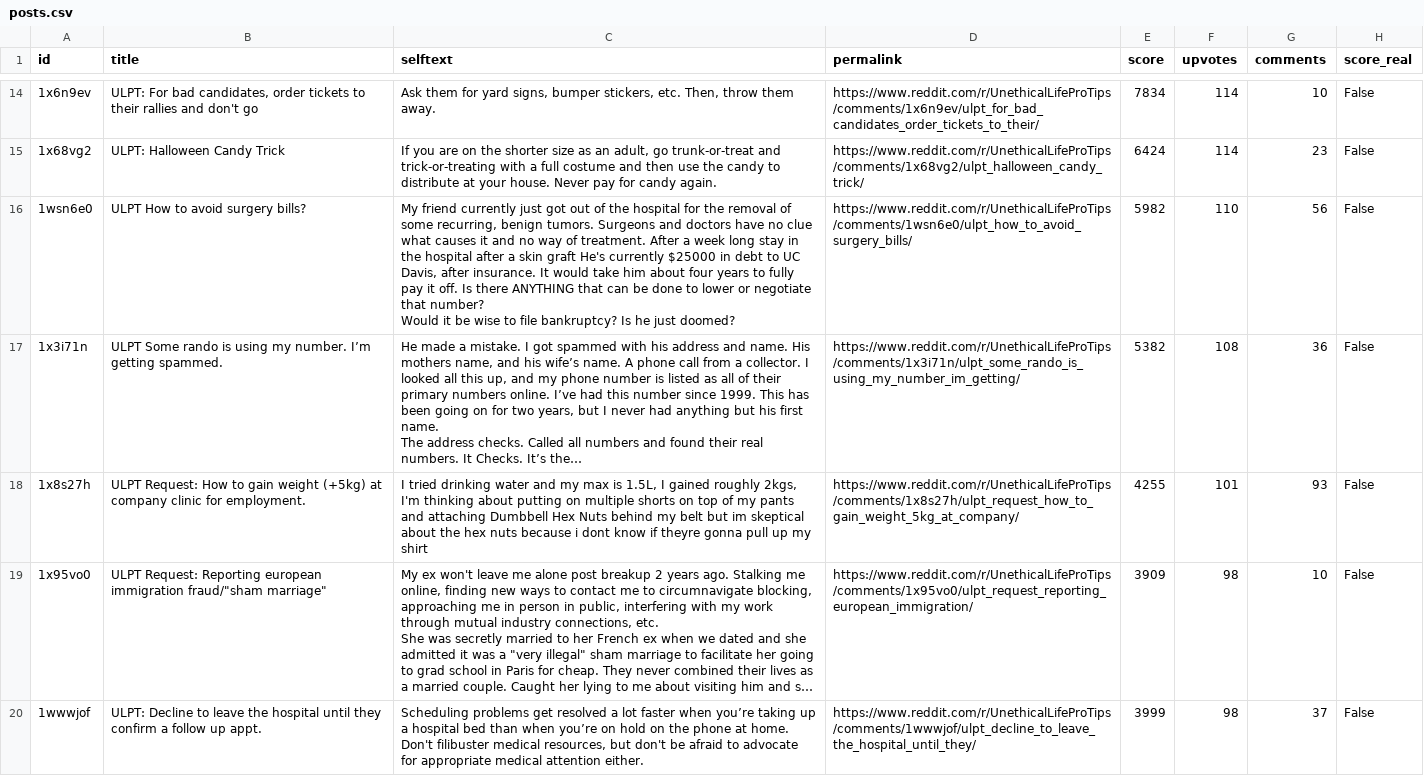
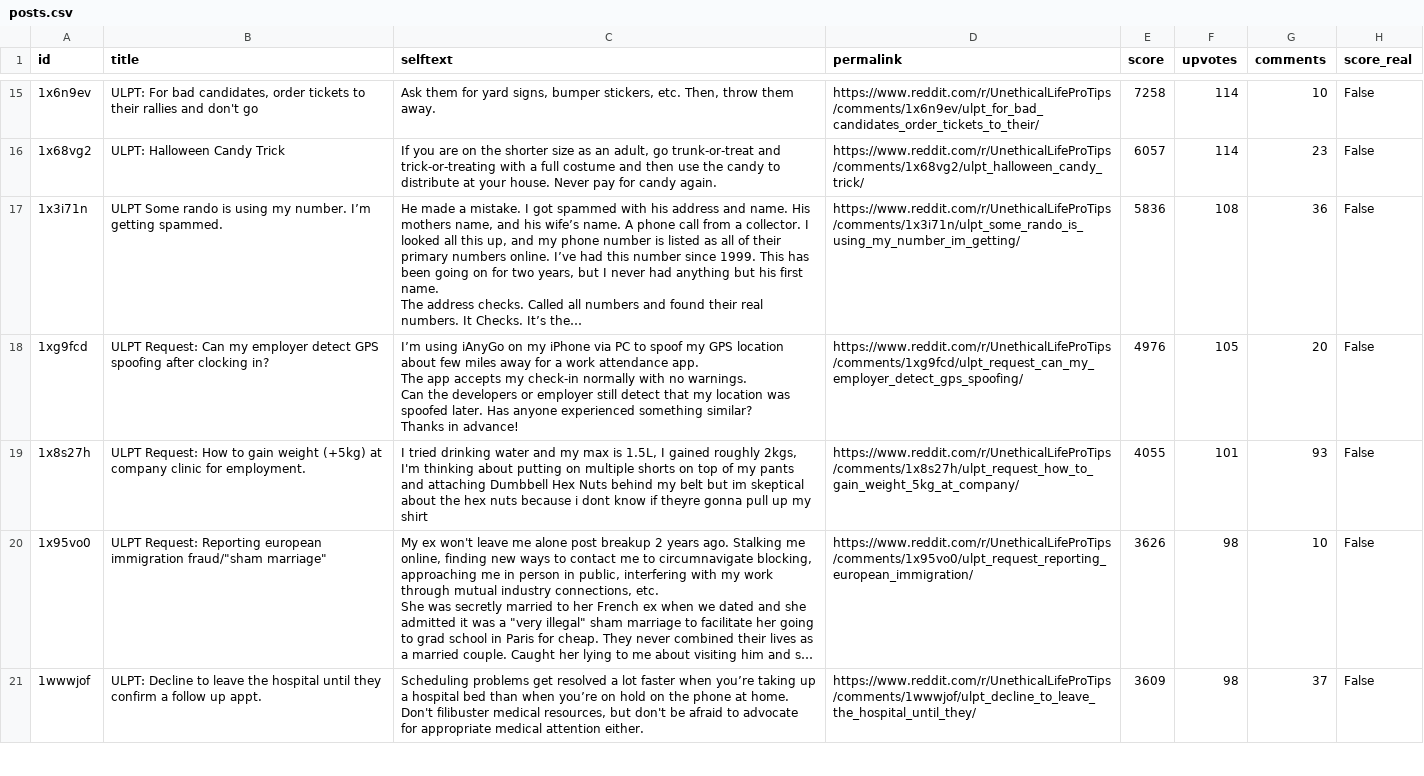
Before and after one commit to jalalchowdhury1/reddit-scraper, a CSV file: data/r_UnethicalLifeProTips/posts.csv, drawn as a sheet; only a part is shown, gaps mark what is left out; long unchanged cells end in …; removed rows and columns are numbered as before the commit, all else as after; ↵ is a line break in a cell; the diff covers the shown part only; the diff names each change by its address in the sheet, - before the commit and + after, or states it on an @@ line.

Commit message:
Reddit via Mac browser: 26 files

```diff
--- a/data/r_UnethicalLifeProTips/posts.csv
+++ b/data/r_UnethicalLifeProTips/posts.csv
-E15 (score): 7834
+E15 (score): 7258
-E16 (score): 6424
+E16 (score): 6057
-row 16: 1wsn6e0 | ULPT How to avoid surgery bills? | My friend currently just got out of the hospital for the removal of some recurring, benign tumors. Surgeons and doctors have no clue what causes it and no way of treatment. After a week long stay in the hospital after a skin graft He's currently $25000 in debt to UC Davis, after insurance. It would take him about four years to fully pay it off. Is there ANYTHING that can be done to lower or negotiate that number? ↵ Would it be wise to file bankruptcy? Is he just doomed? | https://www.reddit.com/r/UnethicalLifeProTips/comments/1wsn6e0/ulpt_how_to_avoid_surgery_bills/ | 5982 | 110 | 56 | False
-E17 (score): 5382
+E17 (score): 5836
+row 18: 1xg9fcd | ULPT Request: Can my employer detect GPS spoofing after clocking in? | I’m using iAnyGo on my iPhone via PC to spoof my GPS location about few miles away for a work attendance app. ↵ The app accepts my check-in normally with no warnings. ↵ Can the developers or employer still detect that my location was spoofed later. Has anyone experienced something similar? ↵ Thanks in advance! | https://www.reddit.com/r/UnethicalLifeProTips/comments/1xg9fcd/ulpt_request_can_my_employer_detect_gps_spoofing/ | 4976 | 105 | 20 | False
-E19 (score): 4255
+E19 (score): 4055
-E20 (score): 3909
+E20 (score): 3626
-E21 (score): 3999
+E21 (score): 3609
```
Also changed, not shown: 7 added rows, 7 removed rows and 41 edited cells elsewhere in this file, data/r_PersonalFinance/posts.csv, data/r_Productivity_yearly/posts.csv, 23 other files.
